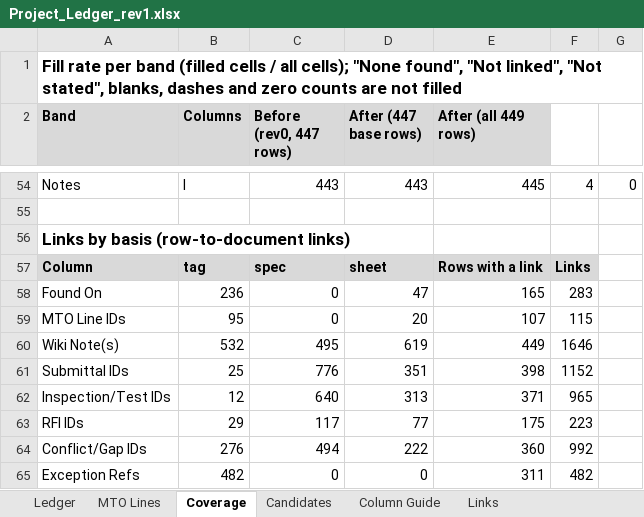
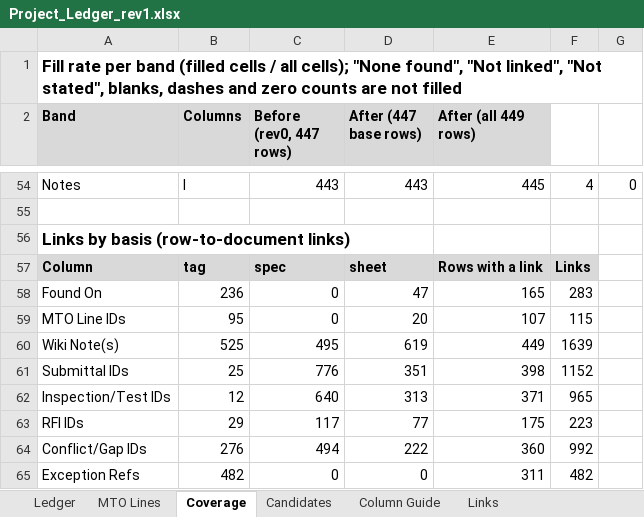
Before and after one commit to Big-D-HI-Carl/Project-1---Undefined, an Excel workbook: testbeds/eastsound/project/02_Project_Ledger/Project_Ledger_rev1.xlsx, sheet Coverage, drawn as a sheet; only a part is shown, gaps mark what is left out; values as stored, in another font and other column widths than the file's, no borders; the diff names each change by its address in the sheet, - before the commit and + after, or states it on an @@ line.

```diff
--- a/testbeds/eastsound/project/02_Project_Ledger/Project_Ledger_rev1.xlsx (sheet Coverage)
+++ b/testbeds/eastsound/project/02_Project_Ledger/Project_Ledger_rev1.xlsx (sheet Coverage)
-B60 (Columns): 532
+B60 (Columns): 525
-F60: 1646
+F60: 1639
```
Also changed, not shown: sheet Links, sheet Ledger, 3 other files.
